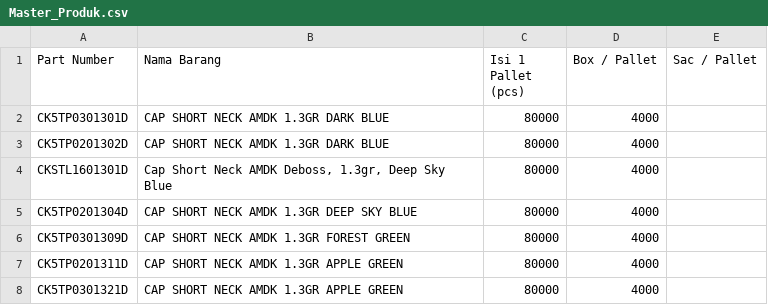
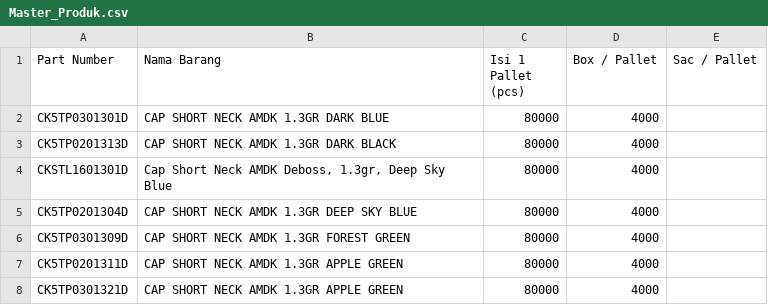
Before and after one commit to antonymhd/RX-HDI, a CSV file: Master_Produk.csv, drawn as a sheet; only a part is shown.

Commit message:
Update product list in Master_Produk.csv
Added new product entries and updated existing ones in Master_Produk.csv.

```diff
--- a/Master_Produk.csv
+++ b/Master_Produk.csv
@@ -2,3 +2,3 @@ Part Number;Nama Barang;Isi 1 Pallet (pcs);Box / Pallet;Sac / Pallet
 CK5TP0301301D;CAP SHORT NECK AMDK 1.3GR DARK BLUE;80000;4000;
-CK5TP0201302D;CAP SHORT NECK AMDK 1.3GR DARK BLUE;80000;4000;
+CK5TP0201313D;CAP SHORT NECK AMDK 1.3GR DARK BLACK;80000;4000;
 CKSTL1601301D;Cap Short Neck AMDK Deboss, 1.3gr, Deep Sky Blue;80000;4000;
```
